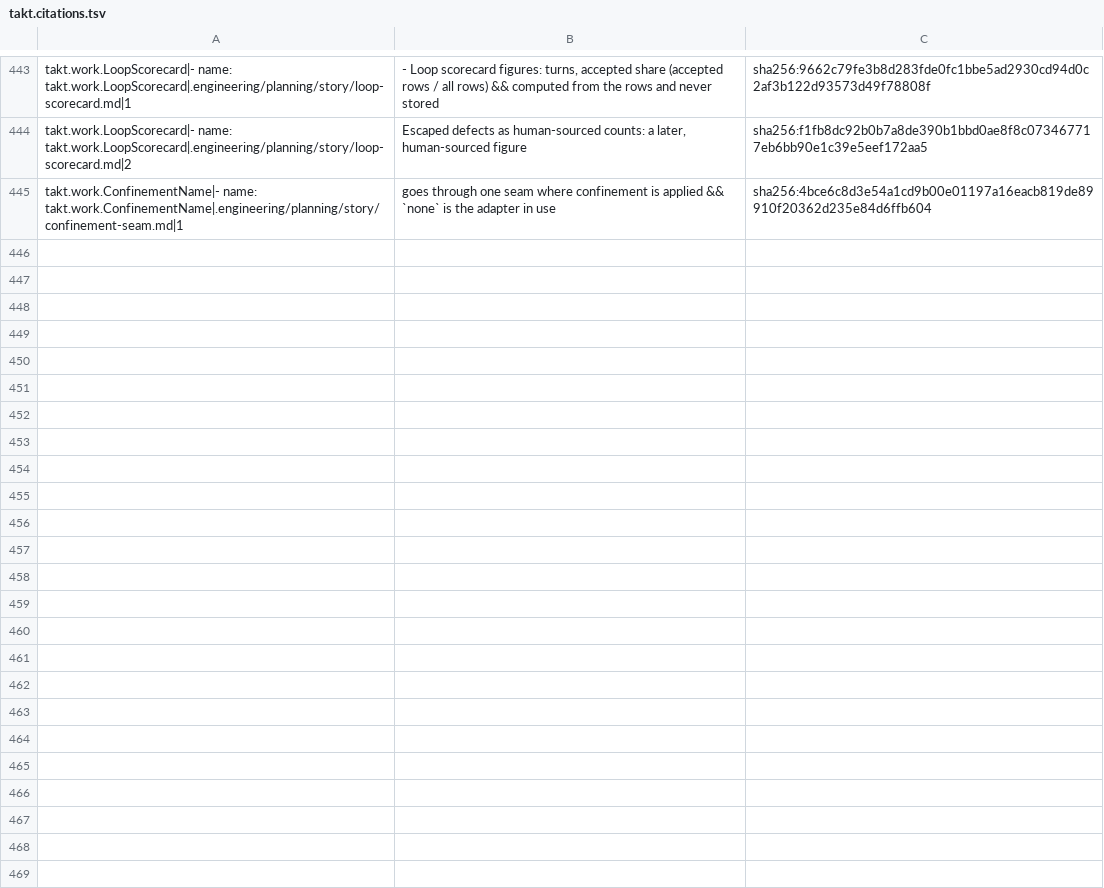
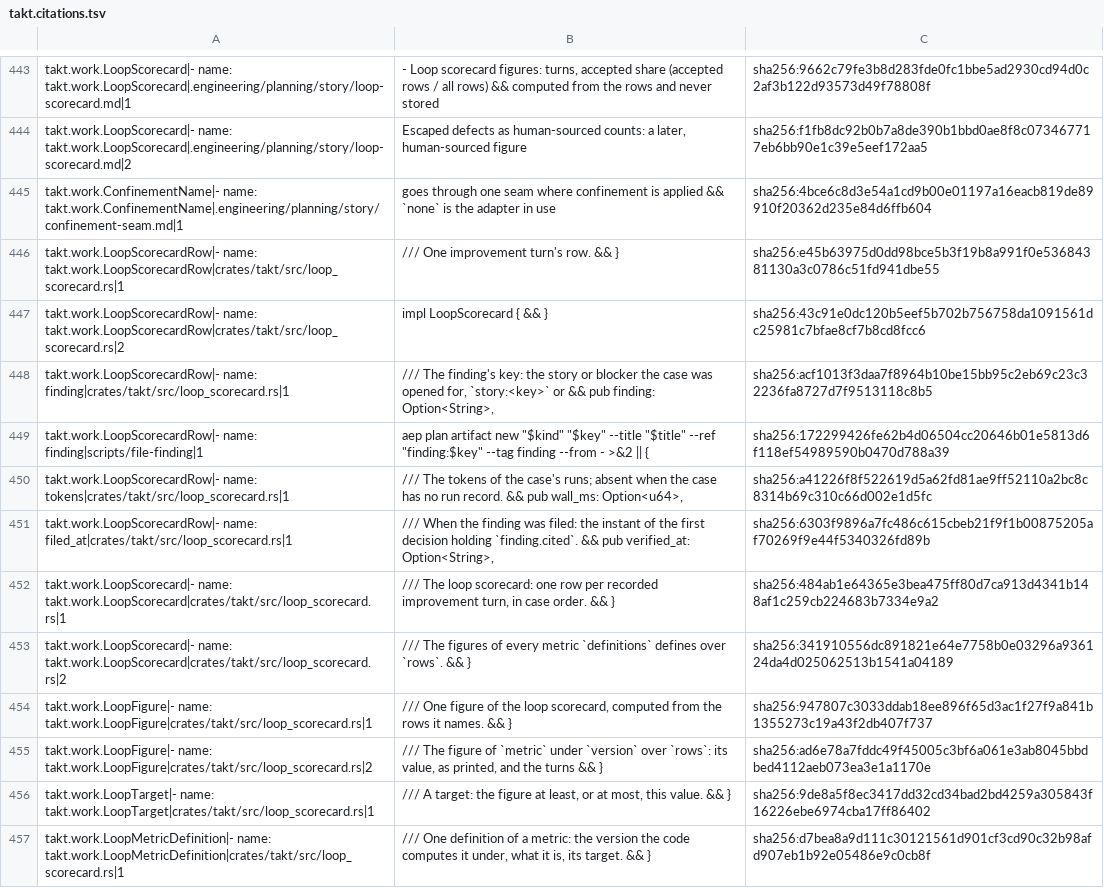
Before and after one commit to beyond10x/takt, a TSV file: ess/domains/takt.citations.tsv, drawn as a sheet; only a part is shown, gaps mark what is left out; the diff covers the shown part only.

```diff
--- a/ess/domains/takt.citations.tsv
+++ b/ess/domains/takt.citations.tsv
@@ -458 +458,13 @@ takt.work.LoopScorecard|- name: takt.work.LoopScorecard|.engineering/planning/st
 takt.work.ConfinementName|- name: takt.work.ConfinementName|.engineering/planning/story/confinement-seam.md|1	goes through one seam where confinement is applied && `none` is the adapter in use	sha256:4bce6c8d3e54a1cd9b00e01197a16eacb819de89910f20362d235e84d6ffb604
+takt.work.LoopScorecardRow|- name: takt.work.LoopScorecardRow|crates/takt/src/loop_scorecard.rs|1	/// One improvement turn's row. && }	sha256:e45b63975d0dd98bce5b3f19b8a991f0e53684381130a3c0786c51fd941dbe55
+takt.work.LoopScorecardRow|- name: takt.work.LoopScorecardRow|crates/takt/src/loop_scorecard.rs|2	impl LoopScorecard { && }	sha256:43c91e0dc120b5eef5b702b756758da1091561dc25981c7bfae8cf7b8cd8fcc6
+takt.work.LoopScorecardRow|- name: finding|crates/takt/src/loop_scorecard.rs|1	/// The finding's key: the story or blocker the case was opened for, `story:<key>` or && pub finding: Option<String>,	sha256:acf1013f3daa7f8964b10be15bb95c2eb69c23c32236fa8727d7f9513118c8b5
+takt.work.LoopScorecardRow|- name: finding|scripts/file-finding|1	aep plan artifact new "$kind" "$key" --title "$title" --ref "finding:$key" --tag finding --from - >&2 || {	sha256:172299426fe62b4d06504cc20646b01e5813d6f118ef54989590b0470d788a39
+takt.work.LoopScorecardRow|- name: tokens|crates/takt/src/loop_scorecard.rs|1	/// The tokens of the case's runs; absent when the case has no run record. && pub wall_ms: Option<u64>,	sha256:a41226f8f522619d5a62fd81ae9ff52110a2bc8c8314b69c310c66d002e1d5fc
+takt.work.LoopScorecardRow|- name: filed_at|crates/takt/src/loop_scorecard.rs|1	/// When the finding was filed: the instant of the first decision holding `finding.cited`. && pub verified_at: Option<String>,	sha256:6303f9896a7fc486c615cbeb21f9f1b00875205af70269f9e44f5340326fd89b
+takt.work.LoopScorecard|- name: takt.work.LoopScorecard|crates/takt/src/loop_scorecard.rs|1	/// The loop scorecard: one row per recorded improvement turn, in case order. && }	sha256:484ab1e64365e3bea475ff80d7ca913d4341b148af1c259cb224683b7334e9a2
+takt.work.LoopScorecard|- name: takt.work.LoopScorecard|crates/takt/src/loop_scorecard.rs|2	/// The figures of every metric `definitions` defines over `rows`. && }	sha256:341910556dc891821e64e7758b0e03296a936124da4d025062513b1541a04189
+takt.work.LoopFigure|- name: takt.work.LoopFigure|crates/takt/src/loop_scorecard.rs|1	/// One figure of the loop scorecard, computed from the rows it names. && }	sha256:947807c3033ddab18ee896f65d3ac1f27f9a841b1355273c19a43f2db407f737
+takt.work.LoopFigure|- name: takt.work.LoopFigure|crates/takt/src/loop_scorecard.rs|2	/// The figure of `metric` under `version` over `rows`: its value, as printed, and the turns && }	sha256:ad6e78a7fddc49f45005c3bf6a061e3ab8045bbdbed4112aeb073ea3e1a1170e
+takt.work.LoopTarget|- name: takt.work.LoopTarget|crates/takt/src/loop_scorecard.rs|1	/// A target: the figure at least, or at most, this value. && }	sha256:9de8a5f8ec3417dd32cd34bad2bd4259a305843f16226ebe6974cba17ff86402
+takt.work.LoopMetricDefinition|- name: takt.work.LoopMetricDefinition|crates/takt/src/loop_scorecard.rs|1	/// One definition of a metric: the version the code computes it under, what it is, its target. && }	sha256:d7bea8a9d111c30121561d901cf3cd90c32b98afd907eb1b92e05486e9c0cb8f
```
Also changed, not shown: 11 added rows elsewhere in this file, 7 other files.
